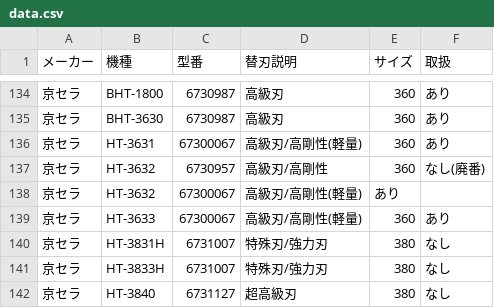
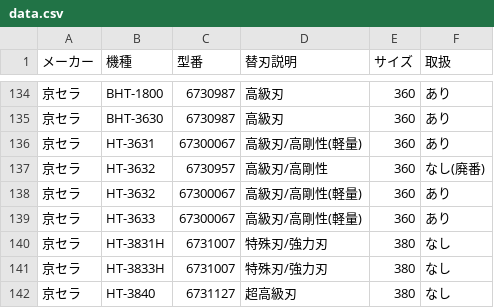
Before and after one commit to delint00-collab/kaeba-search, a CSV file: data.csv, drawn as a sheet; only a part is shown, gaps mark what is left out.

Commit message:
Update data.csv

```diff
--- a/data.csv
+++ b/data.csv
@@ -137,3 +137,3 @@
 京セラ,HT-3632,6730957,高級刃/高剛性,360,なし(廃番)
-京セラ,HT-3632,67300067,高級刃/高剛性(軽量),あり
+京セラ,HT-3632,67300067,高級刃/高剛性(軽量),360,あり
 京セラ,HT-3633,67300067,高級刃/高剛性(軽量),360,あり
```
